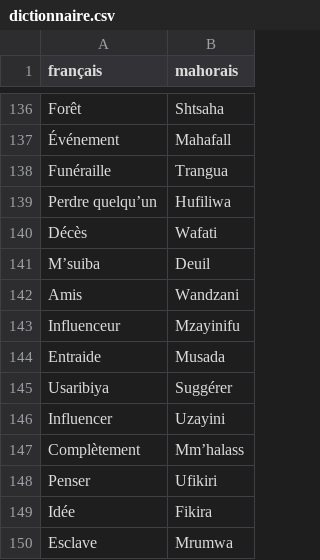
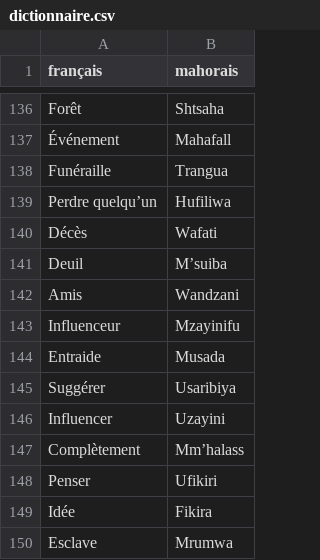
Before and after one commit to edd34/kamusy-django, a CSV file: utils/dictionnaire.csv, drawn as a sheet; only a part is shown, gaps mark what is left out.

Commit message:
update dictionnaire.csv

```diff
--- a/utils/dictionnaire.csv
+++ b/utils/dictionnaire.csv
@@ -140,3 +140,3 @@ Perdre quelqu’un;Hufiliwa
 Décès;Wafati
-M’suiba;Deuil
+Deuil;M’suiba
 Amis;Wandzani
@@ -144,3 +144,3 @@ Influenceur;Mzayinifu
 Entraide;Musada
-Usaribiya;Suggérer
+Suggérer;Usaribiya
 Influencer;Uzayini
```
